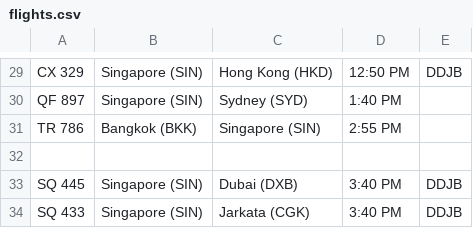
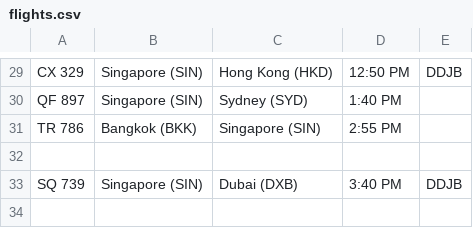
Before and after one commit to rayloveshacking/S10269430_PRG2Assignment, a CSV file: S10269430_PRG2Assignment/S10269430_PRG2Assignment/bin/Debug/net8.0/flights.csv, drawn as a sheet; only a part is shown, gaps mark what is left out.

```diff
--- a/S10269430_PRG2Assignment/S10269430_PRG2Assignment/bin/Debug/net8.0/flights.csv
+++ b/S10269430_PRG2Assignment/S10269430_PRG2Assignment/bin/Debug/net8.0/flights.csv
@@ -32,3 +32,2 @@ TR 786,Bangkok (BKK),Singapore (SIN),2:55 PM,
 
-SQ 445,Singapore (SIN),Dubai (DXB),3:40 PM,DDJB
-SQ 433,Singapore (SIN),Jarkata (CGK),3:40 PM,DDJB
+SQ 739,Singapore (SIN),Dubai (DXB),3:40 PM,DDJB
```
Also changed, not shown: 12 other files.
